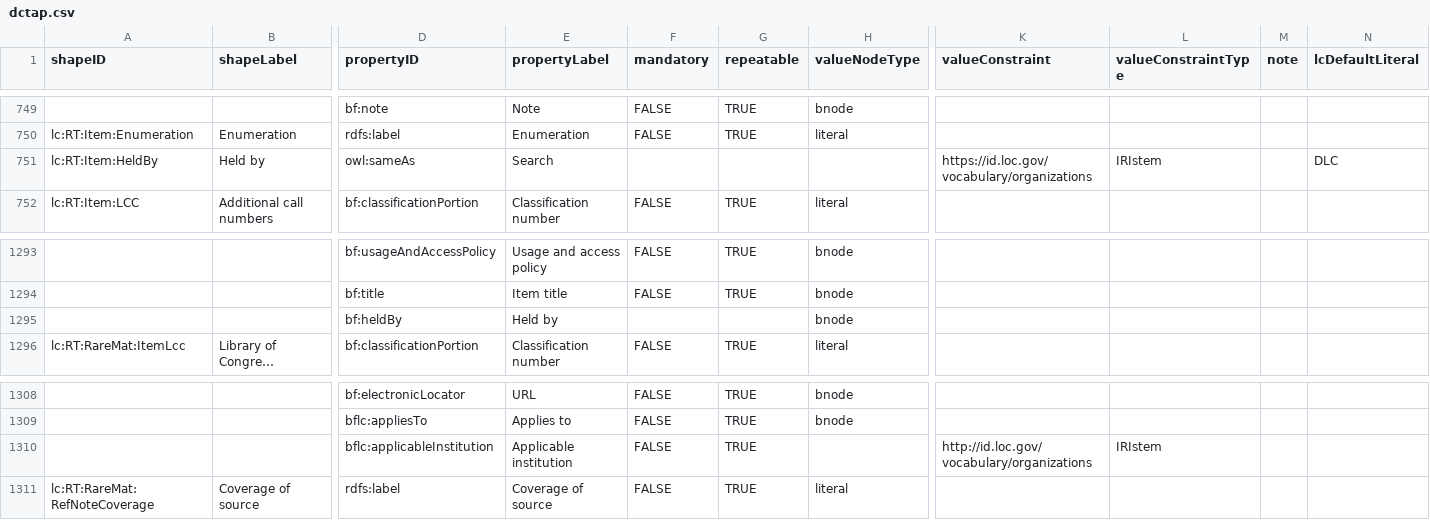
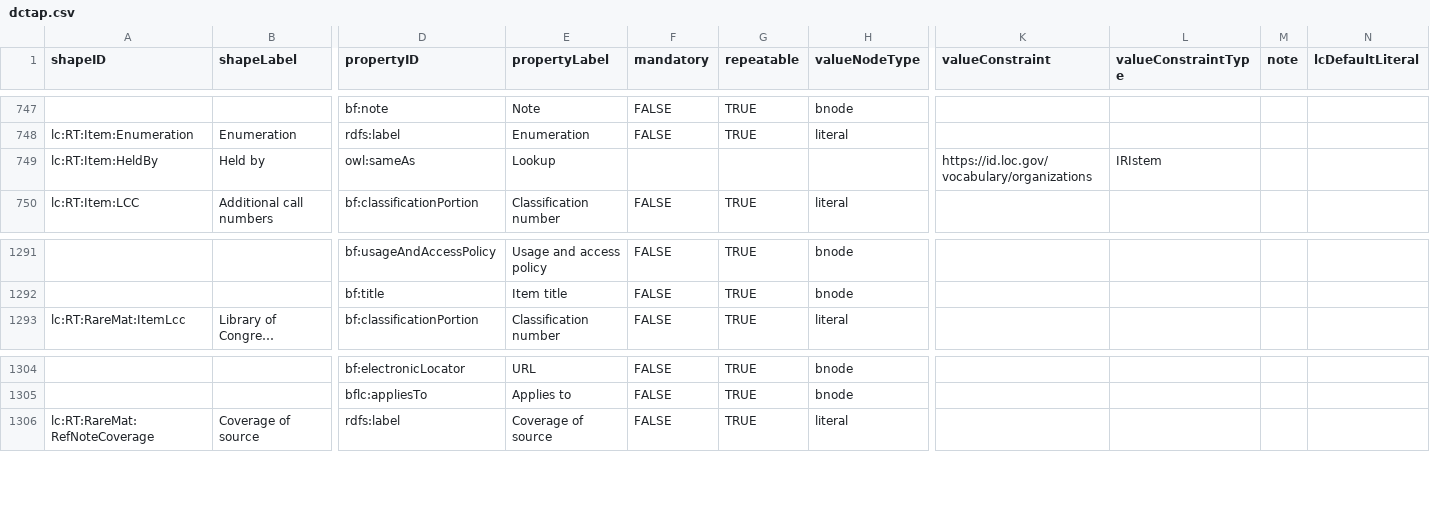
Before and after one commit to lcnetdev/marva-profiles, a CSV file: marva-stage/dctap.csv, drawn as a sheet; only a part is shown, gaps mark what is left out; long unchanged cells end in …; removed rows and columns are numbered as before the commit, all else as after; rows hold the shown columns only; the diff covers the shown part only; the diff names each change by its address in the sheet, - before the commit and + after, or states it on an @@ line.

```diff
--- a/marva-stage/dctap.csv
+++ b/marva-stage/dctap.csv
-E749 (propertyLabel): Search
+E749 (propertyLabel): Lookup
-N749 (lcDefaultLiteral): DLC
+N749 (lcDefaultLiteral): (empty)
-row 1295:  |  | bf:heldBy | Held by |  |  | bnode
-row 1310:  |  | bflc:applicableInstitution | Applicable institution | FALSE | TRUE |  | http://id.loc.gov/vocabulary/organizations | IRIstem
```
Also changed, not shown: 1 added row, 4 removed rows and 5 edited cells elsewhere in this file, 2 other files.
